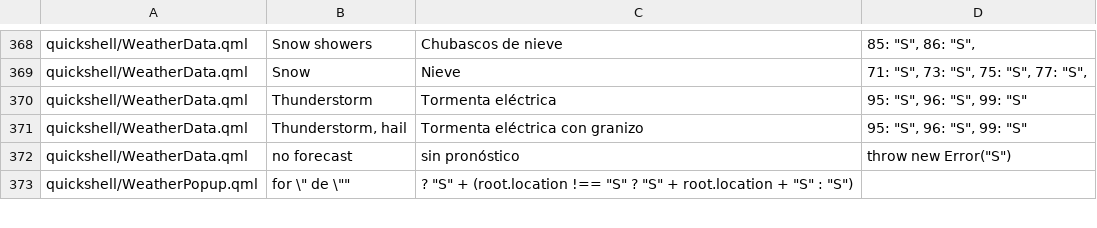
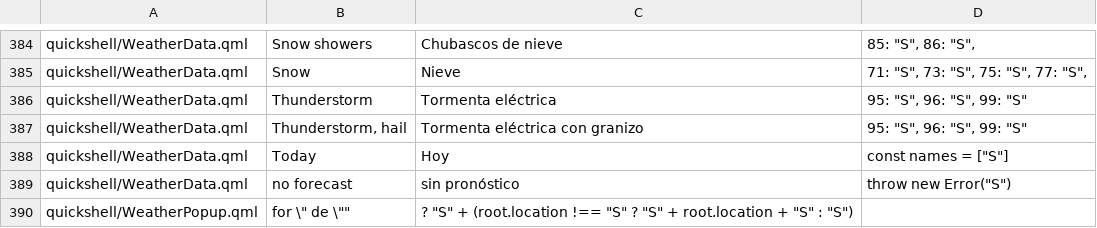
Before and after one commit to Richiestone18/butterbian-es, a TSV file: tools/dictionary.tsv, drawn as a sheet; only a part is shown, gaps mark what is left out; the diff covers the shown part only.

```diff
--- a/tools/dictionary.tsv
+++ b/tools/dictionary.tsv
@@ -371,2 +387,3 @@ quickshell/WeatherData.qml	"Thunderstorm"	"Tormenta eléctrica"	95: "S", 96: "S"
 quickshell/WeatherData.qml	"Thunderstorm, hail"	"Tormenta eléctrica con granizo"	95: "S", 96: "S", 99: "S"
+quickshell/WeatherData.qml	"Today"	"Hoy"	const names = ["S"]
 quickshell/WeatherData.qml	"no forecast"	"sin pronóstico"	throw new Error("S")
```
Also changed, not shown: 16 added rows elsewhere in this file, translated-before.tsv, 18 other files.
